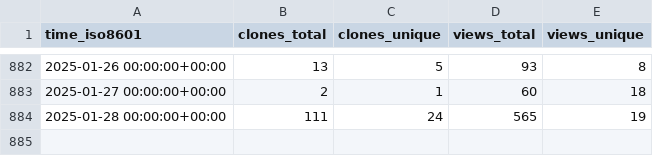
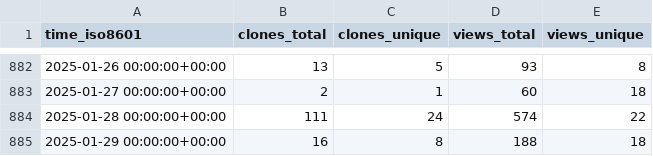
Before and after one commit to PetervanLunteren/EcoAssist, a CSV file: PetervanLunteren/EcoAssist/ghrs-data/views_clones_aggregate.csv, drawn as a sheet; only a part is shown, gaps mark what is left out.

```diff
--- a/PetervanLunteren/EcoAssist/ghrs-data/views_clones_aggregate.csv
+++ b/PetervanLunteren/EcoAssist/ghrs-data/views_clones_aggregate.csv
@@ -883,2 +883,3 @@ time_iso8601,clones_total,clones_unique,views_total,views_unique
 2025-01-27 00:00:00+00:00,2,1,60,18
-2025-01-28 00:00:00+00:00,111,24,565,19
+2025-01-28 00:00:00+00:00,111,24,574,22
+2025-01-29 00:00:00+00:00,16,8,188,18
```
Also changed, not shown: 1 other file.
